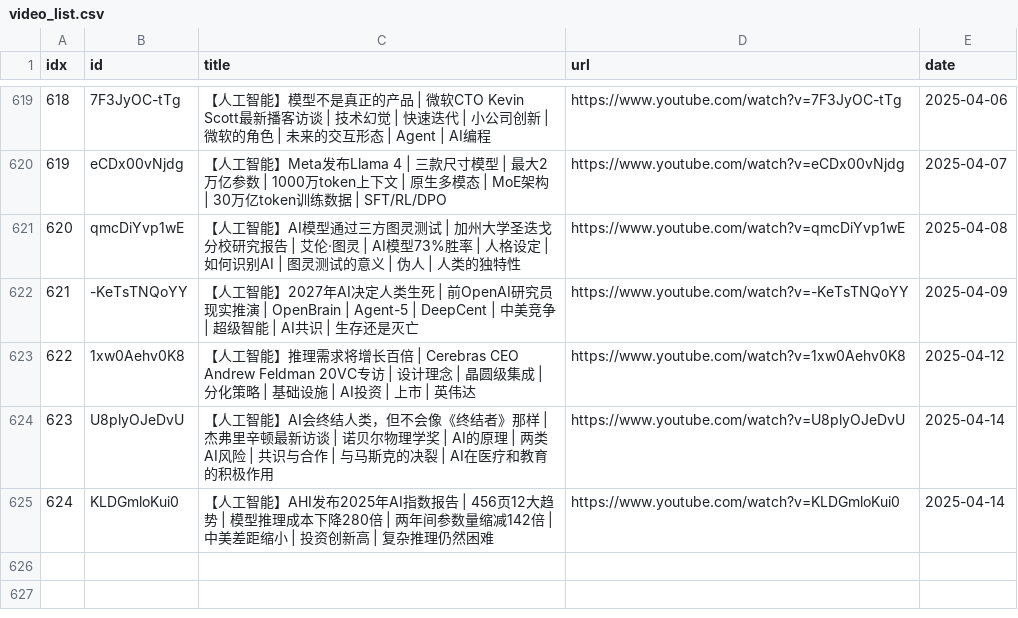
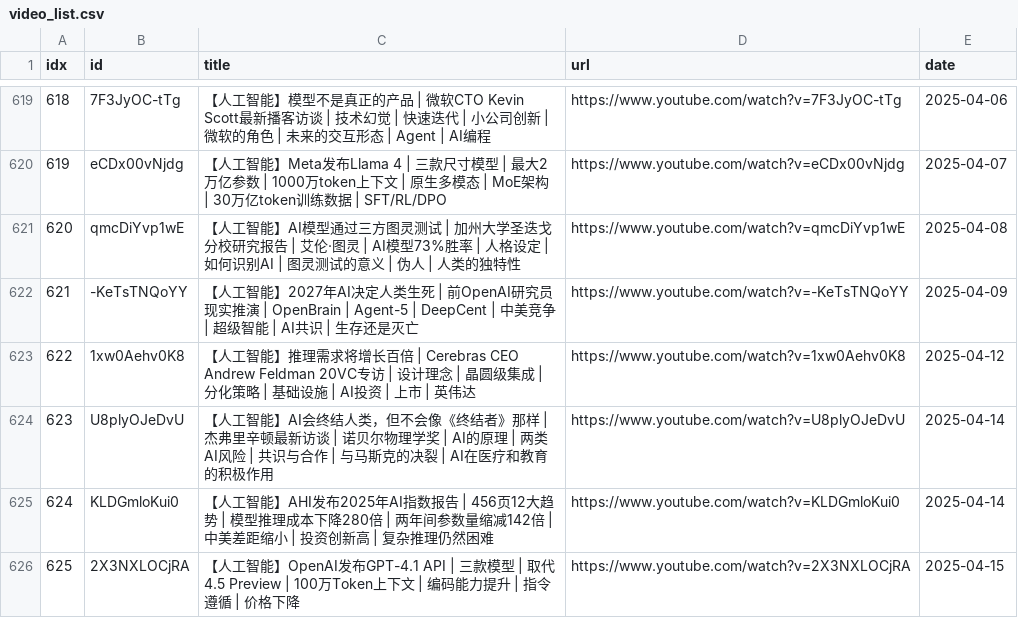
Before and after one commit to sumsjp/BestPartners, a CSV file: src/video_list.csv, drawn as a sheet; only a part is shown, gaps mark what is left out.

```diff
--- a/src/video_list.csv
+++ b/src/video_list.csv
@@ -625 +625,2 @@ idx,id,title,url,date
 624,KLDGmloKui0,【人工智能】AHI发布2025年AI指数报告 | 456页12大趋势 | 模型推理成本下降280倍 | 两年间参数量缩减142倍 | 中美差距缩小 | 投资创新高 | 复杂推理仍然困难,https://www.youtube.com/watch?v=KLDGmloKui0,2025-04-14
+625,2X3NXLOCjRA,【人工智能】OpenAI发布GPT-4.1 API | 三款模型 | 取代4.5 Preview | 100万Token上下文 | 编码能力提升 | 指令遵循 | 价格下降,https://www.youtube.com/watch?v=2X3NXLOCjRA,2025-04-15
```
Also changed, not shown: 4 other files.
